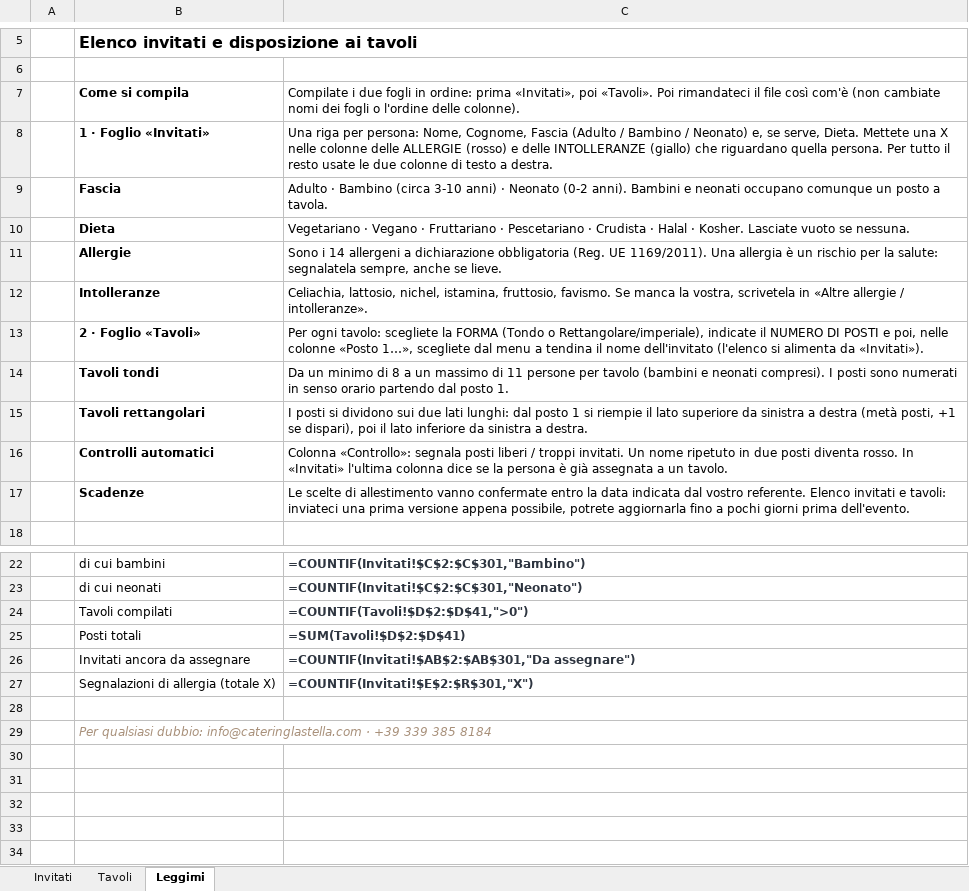
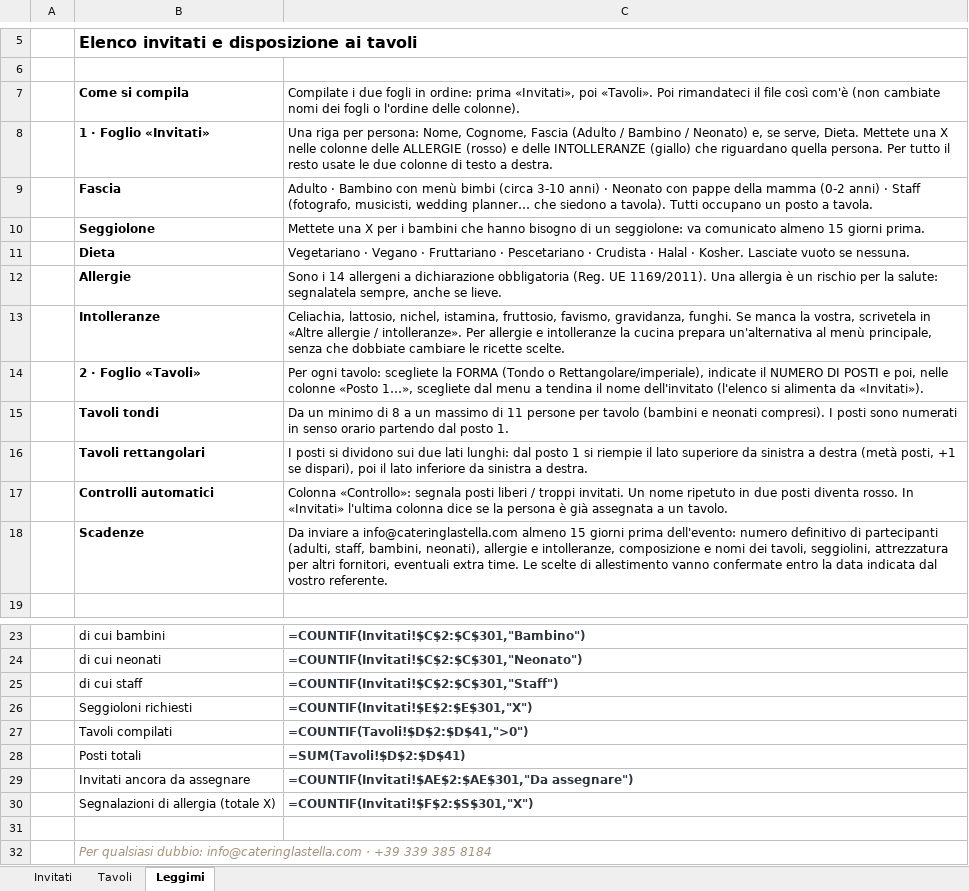
Before and after one commit to rarmentaro1204/lastella, an Excel workbook: esempio/Esempio_compilato.xlsx, sheet Leggimi, drawn as a sheet; only a part is shown, gaps mark what is left out; values as stored, in another font and other column widths than the file's, no borders; formulas without a stored value are shown as written; addresses are those after the commit; the diff names each change by its address in the sheet, - before the commit and + after, or states it on an @@ line.

```diff
--- a/esempio/Esempio_compilato.xlsx (sheet Leggimi)
+++ b/esempio/Esempio_compilato.xlsx (sheet Leggimi)
-C9: …· Bambino (circa 3-10 anni) · Neonato (0-2 anni). Bambini e neonati occupano comunque un posto…
+C9: …· Bambino con menù bimbi (circa 3-10 anni) · Neonato con pappe della mamma (0-2 anni) · Staff (fotografo, musicisti, wedding planner… che siedono a tavola). Tutti occupano un posto…
+row 10:  | Seggiolone | Mettete una X per i bambini che hanno bisogno di un seggiolone: va comunicato almeno 15 giorni prima.
-C13: …istamina, fruttosio, favismo. Se manca la vostra, scrivetela in «Altre allergie / intolleranze».
+C13: …istamina, fruttosio, favismo, gravidanza, funghi. Se manca la vostra, scrivetela in «Altre allergie / intolleranze». Per allergie e intolleranze la cucina prepara un'alternativa al menù principale, senza che dobbiate cambiare le ricette scelte.
-C18: Le scelte di allestimento vanno confermate entro la data indicata dal vostro referente. Elenco invitati e tavoli: inviateci una prima versione appena possibile, potrete aggiornarla fino a pochi giorni prima dell'evento.
+C18: Da inviare a info@cateringlastella.com almeno 15 giorni prima dell'evento: numero definitivo di partecipanti (adulti, staff, bambini, neonati), allergie e intolleranze, composizione e nomi dei tavoli, seggiolini, attrezzatura per altri fornitori, eventuali extra time. Le scelte di allestimento vanno confermate entro la data indicata dal vostro referente.
+row 25:  | di cui staff | =COUNTIF(Invitati!$C$2:$C$301,"Staff")
+row 26:  | Seggioloni richiesti | =COUNTIF(Invitati!$E$2:$E$301,"X")
-C29: =COUNTIF(Invitati!$AB$2:$AB$301,"Da assegnare")
+C29: =COUNTIF(Invitati!$AE$2:$AE$301,"Da assegnare")
-C30: =COUNTIF(Invitati!$E$2:$R$301,"X")
+C30: =COUNTIF(Invitati!$F$2:$S$301,"X")
```
Also changed, not shown: sheet Invitati, sheet Tavoli, template/Invitati_e_Tavoli_La_Stella.xlsx, 12 other files.
